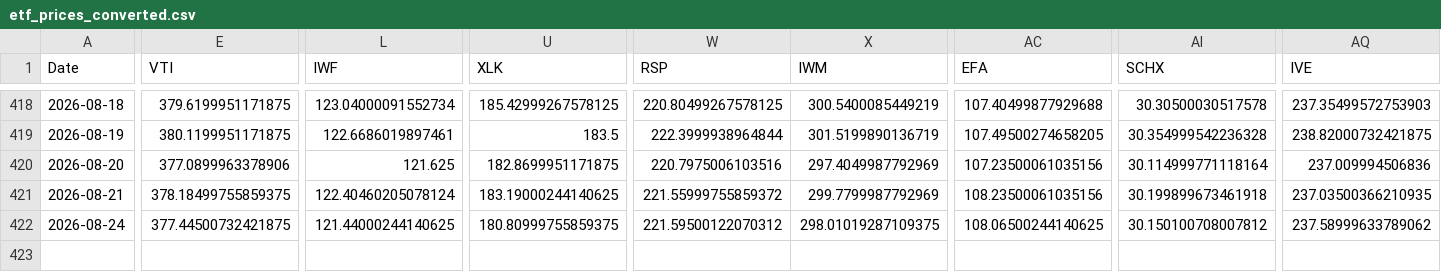
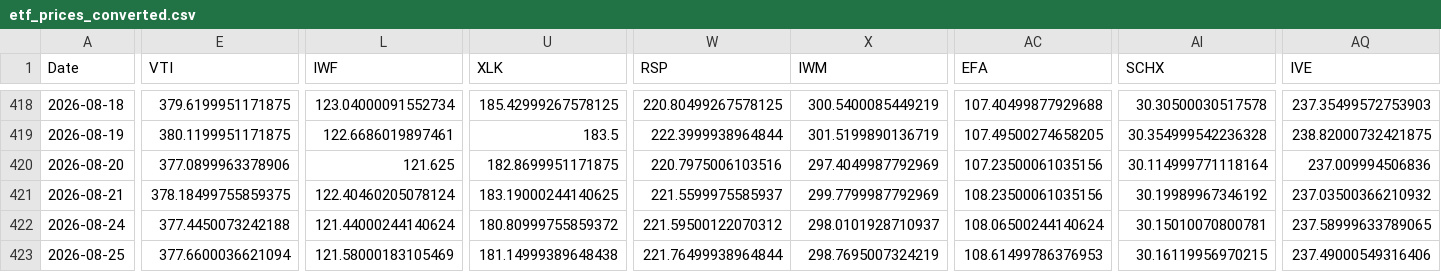
Before and after one commit to chordiaprovit/smart_portfolio_bot_local_ai, a CSV file: data/etf_prices_converted.csv, drawn as a sheet; only a part is shown, gaps mark what is left out; rows hold the shown columns only; the diff covers the shown part only; the diff names each change by its address in the sheet, - before the commit and + after, or states it on an @@ line.

```diff
--- a/data/etf_prices_converted.csv
+++ b/data/etf_prices_converted.csv
-W421 (RSP): 221.55999755859372
+W421 (RSP): 221.5599975585937
-AI421 (SCHX): 30.199899673461918
+AI421 (SCHX): 30.19989967346192
-AQ421 (IVE): 237.03500366210935
+AQ421 (IVE): 237.03500366210932
-E422 (VTI): 377.44500732421875
+E422 (VTI): 377.4450073242188
-L422 (IWF): 121.44000244140625
+L422 (IWF): 121.44000244140624
-U422 (XLK): 180.80999755859375
+U422 (XLK): 180.80999755859372
-X422 (IWM): 298.01019287109375
+X422 (IWM): 298.0101928710937
-AC422 (EFA): 108.06500244140625
+AC422 (EFA): 108.06500244140624
-AI422 (SCHX): 30.150100708007812
+AI422 (SCHX): 30.15010070800781
-AQ422 (IVE): 237.58999633789062
+AQ422 (IVE): 237.58999633789065
+row 423: 2026-08-25 | 377.6600036621094 | 121.58000183105469 | 181.14999389648438 | 221.76499938964844 | 298.7695007324219 | 108.61499786376953 | 30.16119956970215 | 237.49000549316406
```
Also changed, not shown: 9 edited cells elsewhere in this file.
